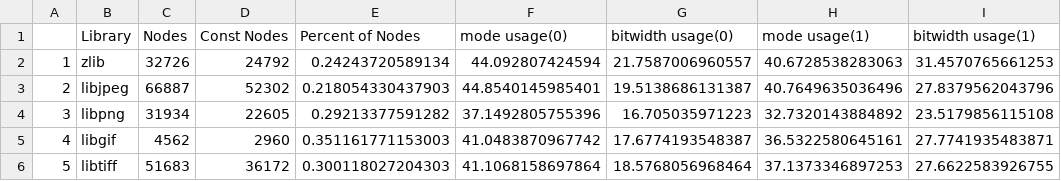
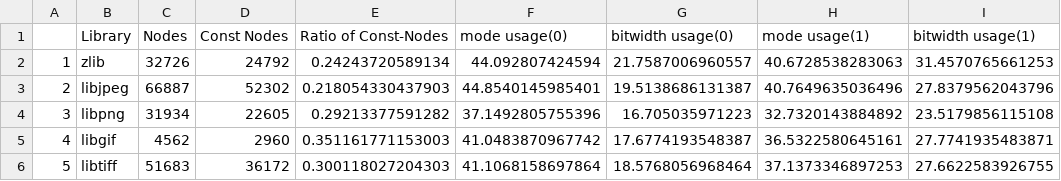
Before and after one commit to marcelhollerbach/bachelor-data, a CSV file: c-opt-eval/result.csv, drawn as a sheet.

```diff
--- a/c-opt-eval/result.csv
+++ b/c-opt-eval/result.csv
@@ -1,2 +1,2 @@
-,Library,Nodes,Const Nodes,Percent of Nodes,mode usage(0),bitwidth usage(0),mode usage(1),bitwidth usage(1)
+,Library,Nodes,Const Nodes,Ratio of Const-Nodes,mode usage(0),bitwidth usage(0),mode usage(1),bitwidth usage(1)
 1,zlib,32726,24792,0.24243720589134,44.092807424594,21.7587006960557,40.6728538283063,31.4570765661253
```
Also changed, not shown: 1 other file.
